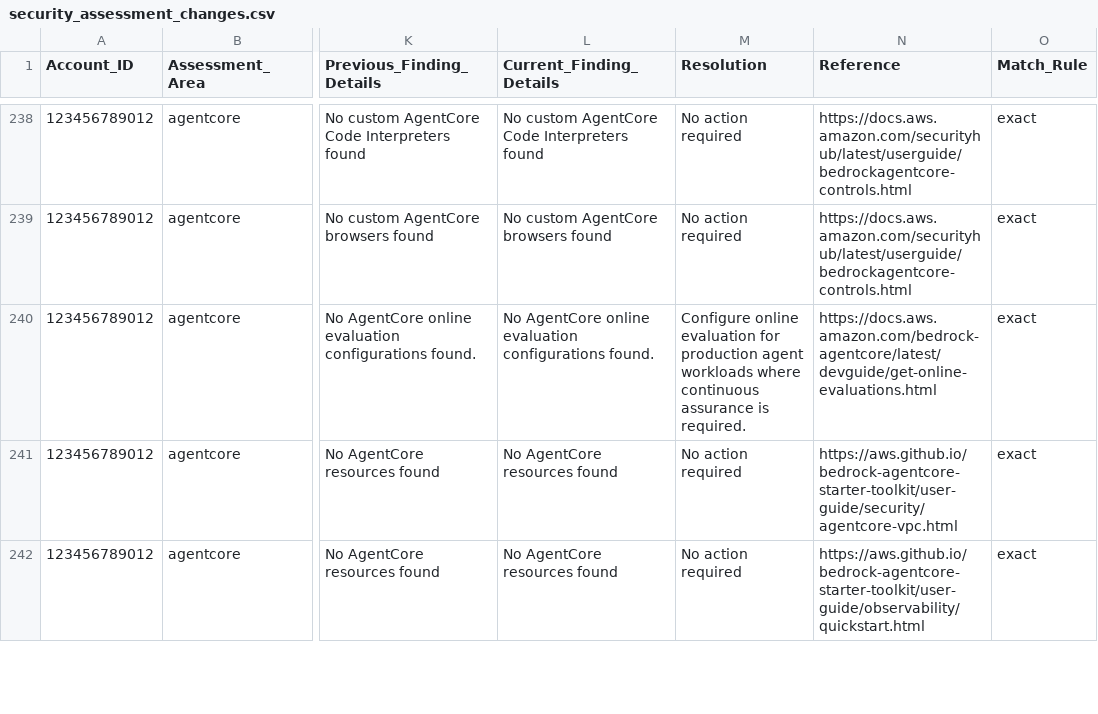
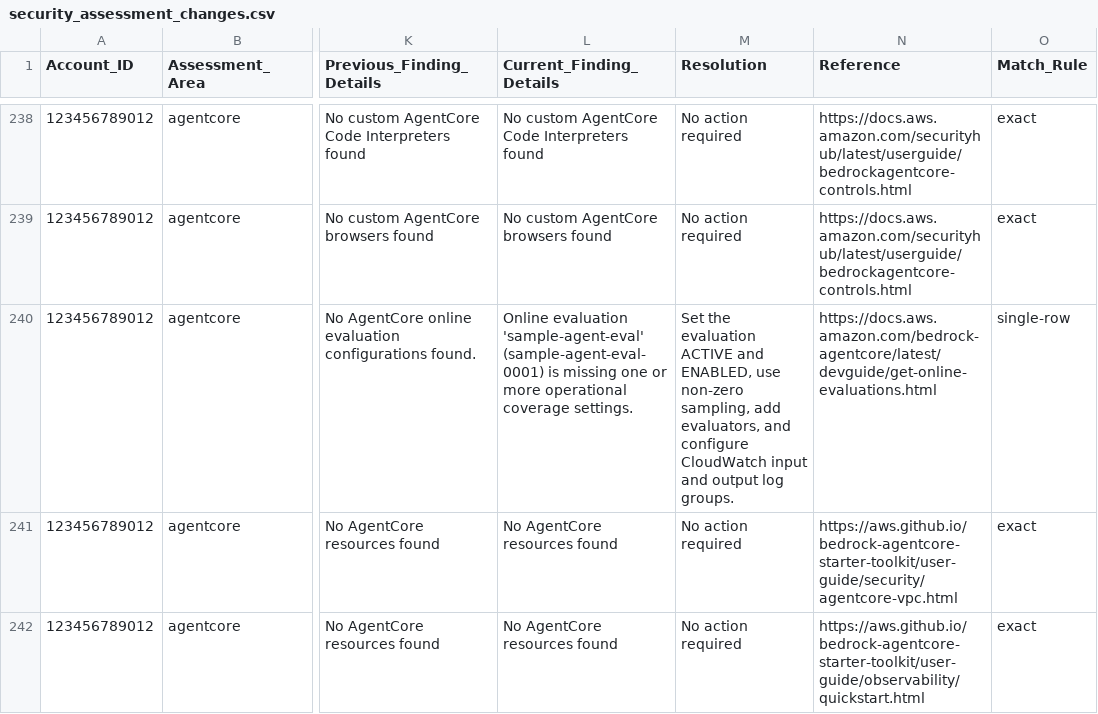
Before and after one commit to agasthik/sample-aiml-security-assessment, a CSV file: sample-reports/security_assessment_changes.csv, drawn as a sheet; only a part is shown, gaps mark what is left out; the diff covers the shown part only; the diff names each change by its address in the sheet, - before the commit and + after, or states it on an @@ line.

Commit message:
feat(assessment-history): mark single-row pairs whose details changed
Review follow-up (F3):

When a check has one row in each run, the two rows are paired even if they
name different resources, so fixing resource A while resource B starts
failing showed only as Still open.

- models.py: ComparedRow.details_changed is true for a Still open row
  paired only because each run had one row (single-row), whose details
  differ.
- Page: such a row reads "Failed -> Failed . details changed" under its
  label and has a note under its details: check whether one resource was
  fixed and another started failing. The methodology section says so.
- docs/ASSESSMENT_HISTORY.md: the matching step, the "Reading the report"
  section and Known limits describe it. Telling per-resource checks from
  checks that write one summary row needs a list of every check's row
  format; that is left as a follow-up.
- Sample: AC-17 us-east-2 goes from "no online evaluation configuration" to
  a configuration that isn't complete, as the scanner writes it; one Failed
  row each, so it shows the marker (and its Agentic AI row, AG-32, too).
  Saved answers and sample page/CSV rebuilt.
- Tests: the property, AC-17's real wording through the comparison, and the
  page's label and note.

Refs #68

```diff
--- a/sample-reports/security_assessment_changes.csv
+++ b/sample-reports/security_assessment_changes.csv
-L240 (Current_Finding_Details): No AgentCore online evaluation configurations found.
+L240 (Current_Finding_Details): Online evaluation 'sample-agent-eval' (sample-agent-eval-0001) is missing one or more operational coverage settings.
-M240 (Resolution): Configure online evaluation for production agent workloads where continuous assurance is required.
+M240 (Resolution): Set the evaluation ACTIVE and ENABLED, use non-zero sampling, add evaluators, and configure CloudWatch input and output log groups.
-O240 (Match_Rule): exact
+O240 (Match_Rule): single-row
```
Also changed, not shown: 2 edited cells elsewhere in this file, 11 other files.
